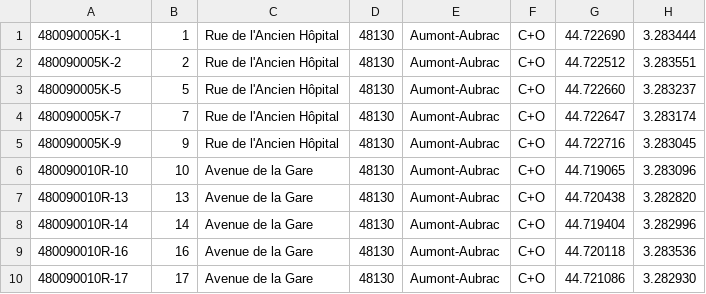
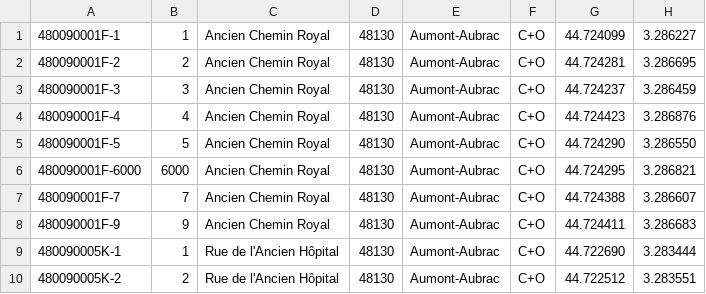
Before and after one commit to osm-fr/bano-data, a CSV file: bano-48.csv, drawn as a sheet; only a part is shown; the shorter side is filled out with more unchanged rows; the diff names each change by its address in the sheet, - before the commit and + after, or states it on an @@ line.

```diff
--- a/bano-48.csv
+++ b/bano-48.csv
+row 1: 480090001F-1 | 1 | Ancien Chemin Royal | 48130 | Aumont-Aubrac | C+O | 44.724099 | 3.286227
+row 2: 480090001F-2 | 2 | Ancien Chemin Royal | 48130 | Aumont-Aubrac | C+O | 44.724281 | 3.286695
+row 3: 480090001F-3 | 3 | Ancien Chemin Royal | 48130 | Aumont-Aubrac | C+O | 44.724237 | 3.286459
+row 4: 480090001F-4 | 4 | Ancien Chemin Royal | 48130 | Aumont-Aubrac | C+O | 44.724423 | 3.286876
+row 5: 480090001F-5 | 5 | Ancien Chemin Royal | 48130 | Aumont-Aubrac | C+O | 44.724290 | 3.286550
+row 6: 480090001F-6000 | 6000 | Ancien Chemin Royal | 48130 | Aumont-Aubrac | C+O | 44.724295 | 3.286821
+row 7: 480090001F-7 | 7 | Ancien Chemin Royal | 48130 | Aumont-Aubrac | C+O | 44.724388 | 3.286607
+row 8: 480090001F-9 | 9 | Ancien Chemin Royal | 48130 | Aumont-Aubrac | C+O | 44.724411 | 3.286683
```
Also changed, not shown: bano-05.csv, 13 other files.
